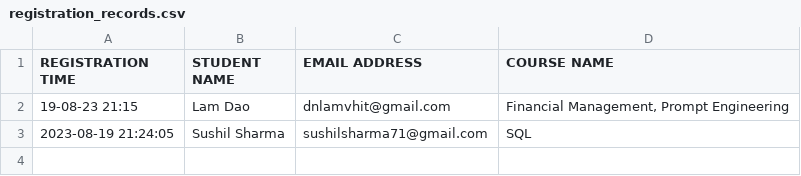
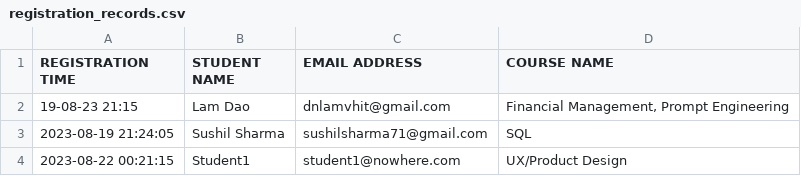
Before and after one commit to krishnatray/cstuchatgpt_team2, a CSV file: registration_records.csv, drawn as a sheet; the diff names each change by its address in the sheet, - before the commit and + after, or states it on an @@ line.

Commit message:
added registration reconfirmation functionality

```diff
--- a/registration_records.csv
+++ b/registration_records.csv
+row 4: 2023-08-22 00:21:15 | Student1 | student1@nowhere.com | UX/Product Design
```
Also changed, not shown: 1 other file.
